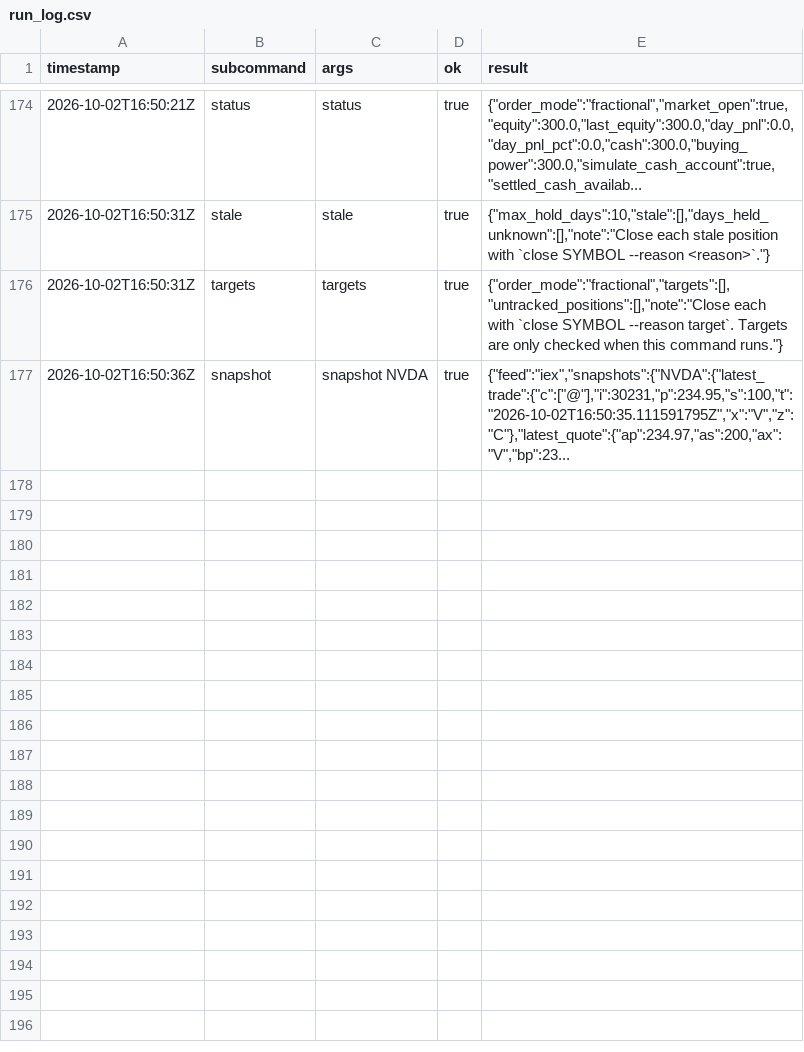
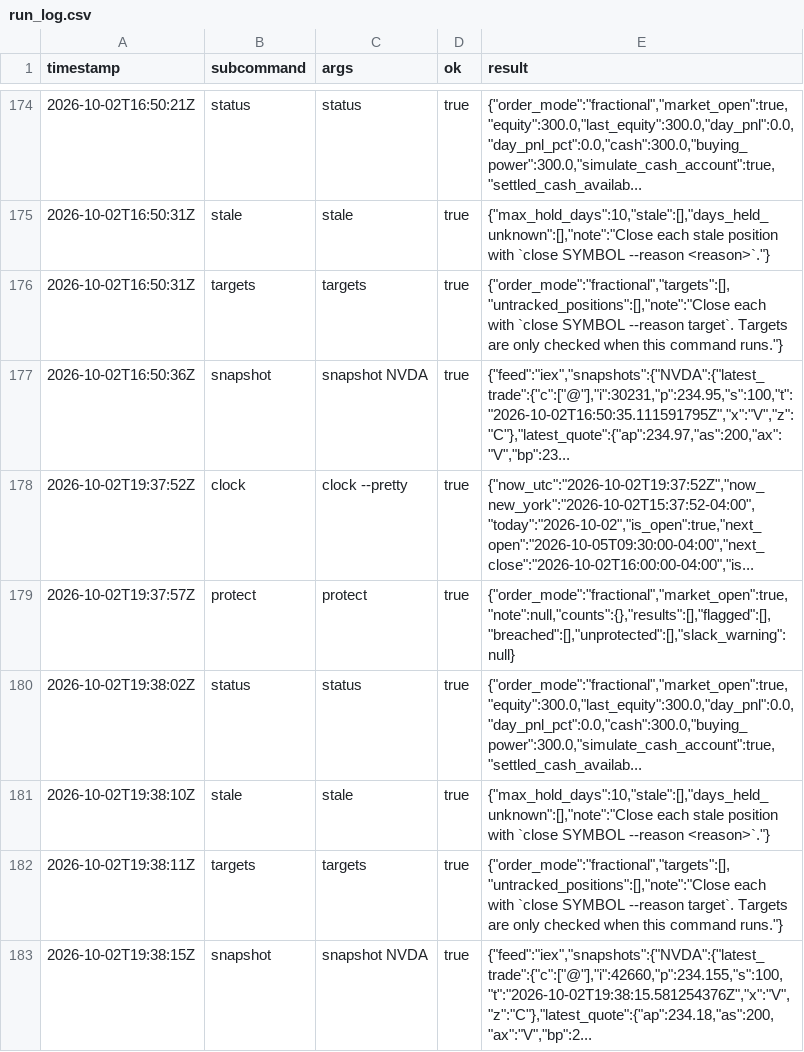
Before and after one commit to reegannn/Alpaca-Trading, a CSV file: state/run_log.csv, drawn as a sheet; only a part is shown, gaps mark what is left out.

```diff
--- a/state/run_log.csv
+++ b/state/run_log.csv
@@ -177 +177,7 @@ timestamp,subcommand,args,ok,result
 2026-10-02T16:50:36Z,snapshot,snapshot NVDA,true,"{""feed"":""iex"",""snapshots"":{""NVDA"":{""latest_trade"":{""c"":[""@""],""i"":30231,""p"":234.95,""s"":100,""t"":""2026-10-02T16:50:35.111591795Z"",""x"":""V"",""z"":""C""},""latest_quote"":{""ap"":234.97,""as"":200,""ax"":""V"",""bp"":23..."
+2026-10-02T19:37:52Z,clock,clock --pretty,true,"{""now_utc"":""2026-10-02T19:37:52Z"",""now_new_york"":""2026-10-02T15:37:52-04:00"",""today"":""2026-10-02"",""is_open"":true,""next_open"":""2026-10-05T09:30:00-04:00"",""next_close"":""2026-10-02T16:00:00-04:00"",""is..."
+2026-10-02T19:37:57Z,protect,protect,true,"{""order_mode"":""fractional"",""market_open"":true,""note"":null,""counts"":{},""results"":[],""flagged"":[],""breached"":[],""unprotected"":[],""slack_warning"":null}"
+2026-10-02T19:38:02Z,status,status,true,"{""order_mode"":""fractional"",""market_open"":true,""equity"":300.0,""last_equity"":300.0,""day_pnl"":0.0,""day_pnl_pct"":0.0,""cash"":300.0,""buying_power"":300.0,""simulate_cash_account"":true,""settled_cash_availab..."
+2026-10-02T19:38:10Z,stale,stale,true,"{""max_hold_days"":10,""stale"":[],""days_held_unknown"":[],""note"":""Close each stale position with `close SYMBOL --reason <reason>`.""}"
+2026-10-02T19:38:11Z,targets,targets,true,"{""order_mode"":""fractional"",""targets"":[],""untracked_positions"":[],""note"":""Close each with `close SYMBOL --reason target`. Targets are only checked when this command runs.""}"
+2026-10-02T19:38:15Z,snapshot,snapshot NVDA,true,"{""feed"":""iex"",""snapshots"":{""NVDA"":{""latest_trade"":{""c"":[""@""],""i"":42660,""p"":234.155,""s"":100,""t"":""2026-10-02T19:38:15.581254376Z"",""x"":""V"",""z"":""C""},""latest_quote"":{""ap"":234.18,""as"":200,""ax"":""V"",""bp"":2..."
```
Also changed, not shown: 1 other file.
